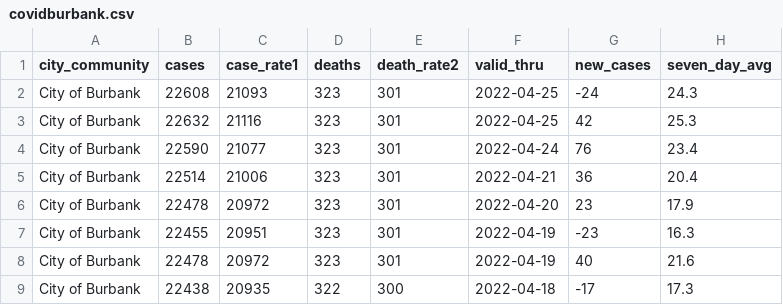
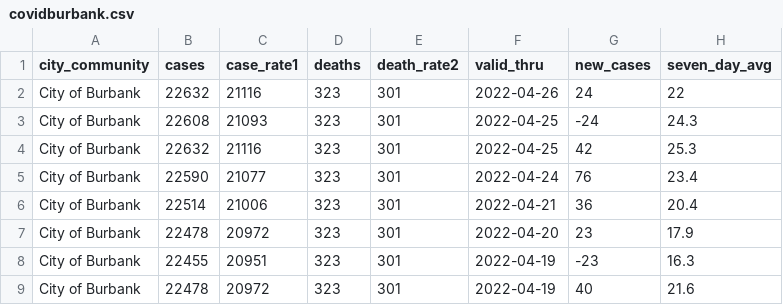
Before and after one commit to xianleonard/covidscraper, a CSV file: Output/covidburbank.csv, drawn as a sheet; only a part is shown; the shorter side is filled out with more unchanged rows; the diff names each change by its address in the sheet, - before the commit and + after, or states it on an @@ line.

```diff
--- a/Output/covidburbank.csv
+++ b/Output/covidburbank.csv
+row 2: City of Burbank | 22632 | 21116 | 323 | 301 | 2022-04-26 | 24 | 22
```
Also changed, not shown: Output/covidmaster.csv, 1 other file.
